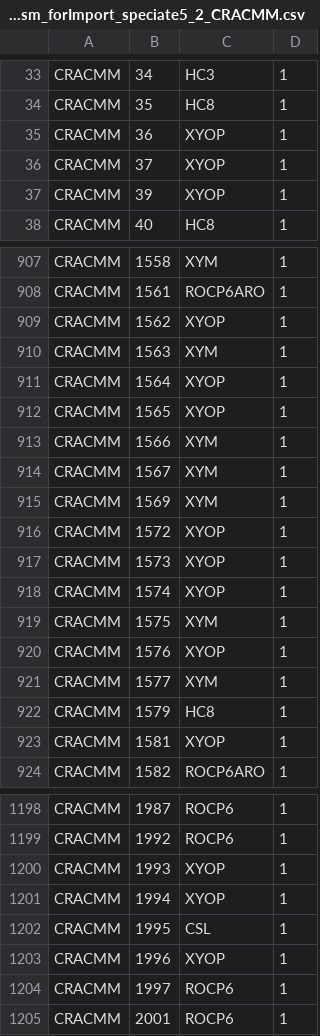
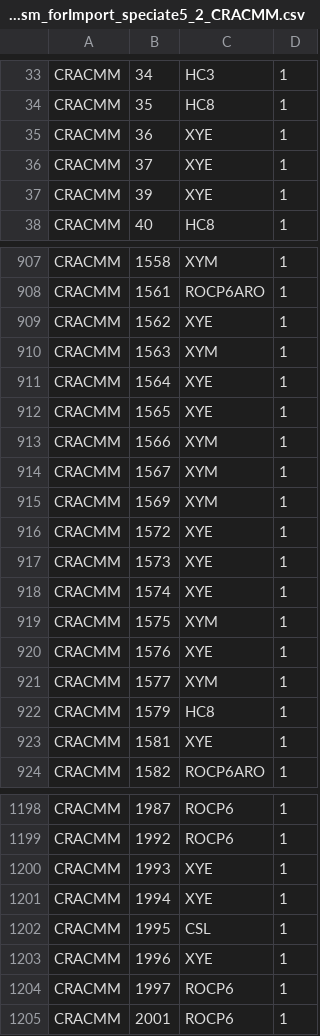
Before and after one commit to USEPA/CRACMM, a CSV file: emissions/SpeciationToolInputs/mechanism_forImport_speciate5_2_CRACMM.csv, drawn as a sheet; only a part is shown, gaps mark what is left out; the diff covers the shown part only.

```diff
--- a/emissions/SpeciationToolInputs/mechanism_forImport_speciate5_2_CRACMM.csv
+++ b/emissions/SpeciationToolInputs/mechanism_forImport_speciate5_2_CRACMM.csv
@@ -34,5 +34,5 @@ CRACMM,34,HC3,1
 CRACMM,35,HC8,1
-CRACMM,36,XYOP,1
-CRACMM,37,XYOP,1
-CRACMM,39,XYOP,1
+CRACMM,36,XYE,1
+CRACMM,37,XYE,1
+CRACMM,39,XYE,1
 CRACMM,40,HC8,1
@@ -908,6 +908,6 @@ CRACMM,1558,XYM,1
 CRACMM,1561,ROCP6ARO,1
-CRACMM,1562,XYOP,1
+CRACMM,1562,XYE,1
 CRACMM,1563,XYM,1
-CRACMM,1564,XYOP,1
-CRACMM,1565,XYOP,1
+CRACMM,1564,XYE,1
+CRACMM,1565,XYE,1
 CRACMM,1566,XYM,1
@@ -915,10 +915,10 @@ CRACMM,1567,XYM,1
 CRACMM,1569,XYM,1
-CRACMM,1572,XYOP,1
-CRACMM,1573,XYOP,1
-CRACMM,1574,XYOP,1
+CRACMM,1572,XYE,1
+CRACMM,1573,XYE,1
+CRACMM,1574,XYE,1
 CRACMM,1575,XYM,1
-CRACMM,1576,XYOP,1
+CRACMM,1576,XYE,1
 CRACMM,1577,XYM,1
 CRACMM,1579,HC8,1
-CRACMM,1581,XYOP,1
+CRACMM,1581,XYE,1
 CRACMM,1582,ROCP6ARO,1
@@ -1199,6 +1199,6 @@ CRACMM,1987,ROCP6,1
 CRACMM,1992,ROCP6,1
-CRACMM,1993,XYOP,1
-CRACMM,1994,XYOP,1
+CRACMM,1993,XYE,1
+CRACMM,1994,XYE,1
 CRACMM,1995,CSL,1
-CRACMM,1996,XYOP,1
+CRACMM,1996,XYE,1
 CRACMM,1997,ROCP6,1
```
Also changed, not shown: 66 edited cells elsewhere in this file, emissions/SPECIATEInputs/SPECIATEv5.2x_fromCRACMM.csv, 2 other files.
